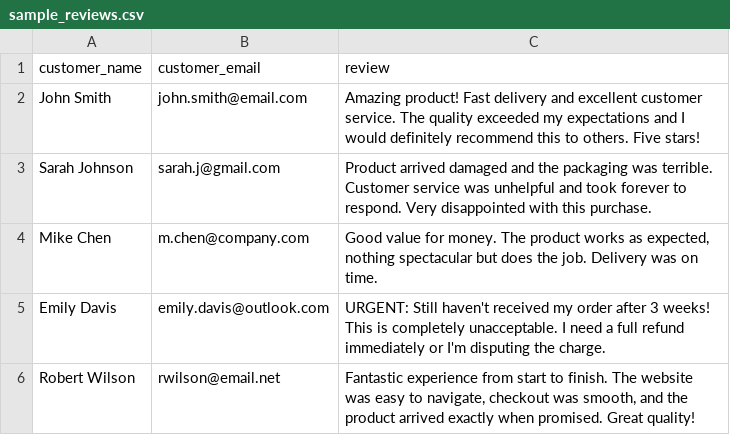
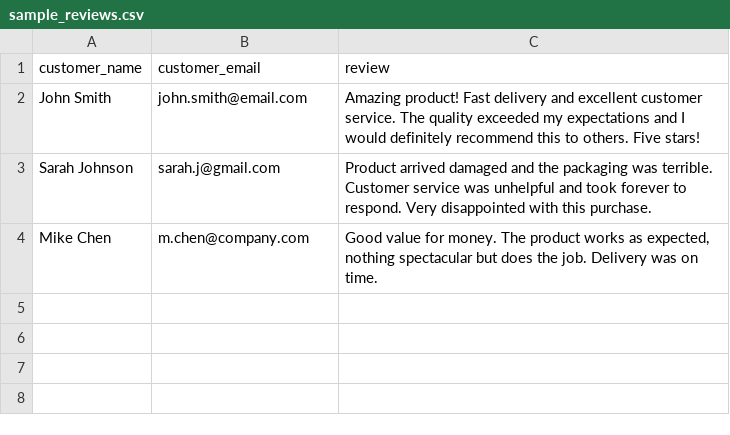
Before and after one commit to FabioDiCeglie/HappyCustomersAI, a CSV file: sample_reviews.csv, drawn as a sheet.

Commit message:
feat: Add graph generation functionality for review analysis. Implemented a script to create and save a PNG image of the review analysis graph, enhancing visualization capabilities. Updated sample reviews CSV by removing outdated entries.

```diff
--- a/sample_reviews.csv
+++ b/sample_reviews.csv
@@ -4,3 +4 @@ Sarah Johnson,sarah.j@gmail.com,"Product arrived damaged and the packaging was t
 Mike Chen,m.chen@company.com,"Good value for money. The product works as expected, nothing spectacular but does the job. Delivery was on time."
-Emily Davis,emily.davis@outlook.com,"URGENT: Still haven't received my order after 3 weeks! This is completely unacceptable. I need a full refund immediately or I'm disputing the charge."
-Robert Wilson,rwilson@email.net,"Fantastic experience from start to finish. The website was easy to navigate, checkout was smooth, and the product arrived exactly when promised. Great quality!"
```
Also changed, not shown: 2 other files.
